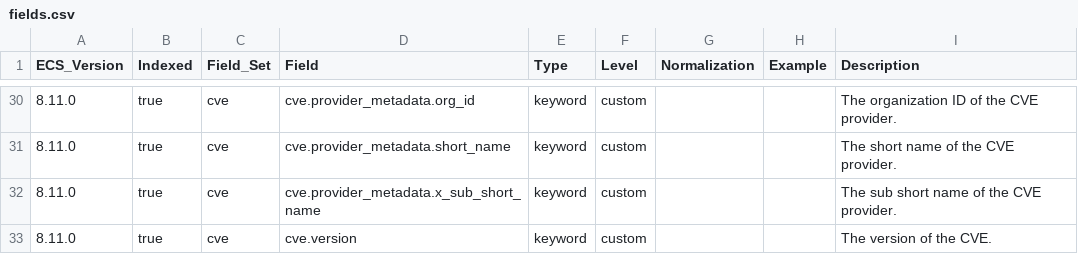
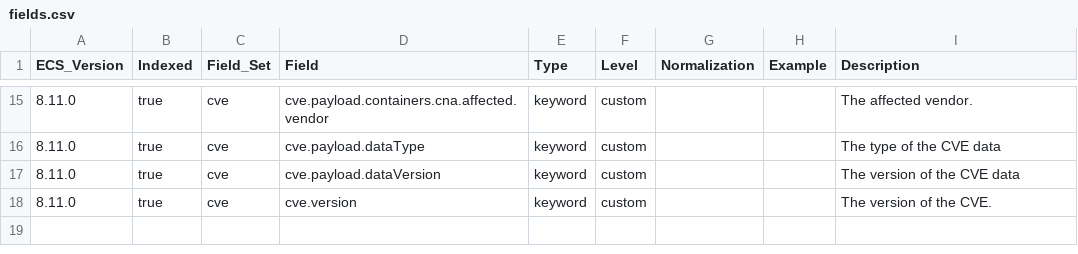
Before and after one commit to wazuh/wazuh-indexer-plugins, a CSV file: ecs/cve/docs/fields.csv, drawn as a sheet; only a part is shown, gaps mark what is left out; the diff covers the shown part only.

```diff
--- a/ecs/cve/docs/fields.csv
+++ b/ecs/cve/docs/fields.csv
@@ -30,4 +15,4 @@ ECS_Version,Indexed,Field_Set,Field,Type,Level,Normalization,Example,Description
-8.11.0,true,cve,cve.provider_metadata.org_id,keyword,custom,,,The organization ID of the CVE provider.
-8.11.0,true,cve,cve.provider_metadata.short_name,keyword,custom,,,The short name of the CVE provider.
-8.11.0,true,cve,cve.provider_metadata.x_sub_short_name,keyword,custom,,,The sub short name of the CVE provider.
+8.11.0,true,cve,cve.payload.containers.cna.affected.vendor,keyword,custom,,,The affected vendor.
+8.11.0,true,cve,cve.payload.dataType,keyword,custom,,,The type of the CVE data
+8.11.0,true,cve,cve.payload.dataVersion,keyword,custom,,,The version of the CVE data
 8.11.0,true,cve,cve.version,keyword,custom,,,The version of the CVE.
```
Also changed, not shown: 2 added rows, 17 removed rows and 12 edited cells elsewhere in this file, 1 other file.
